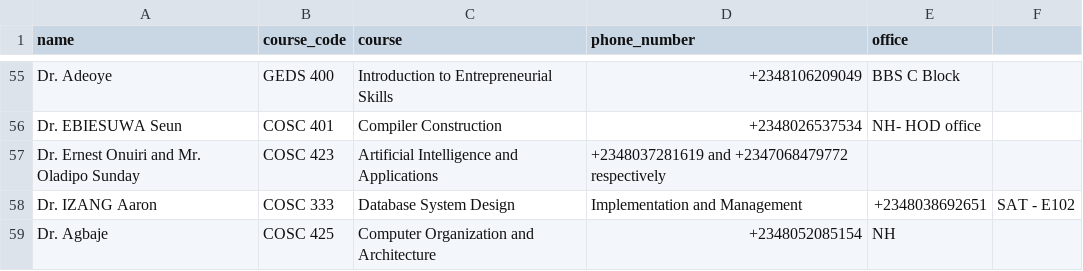
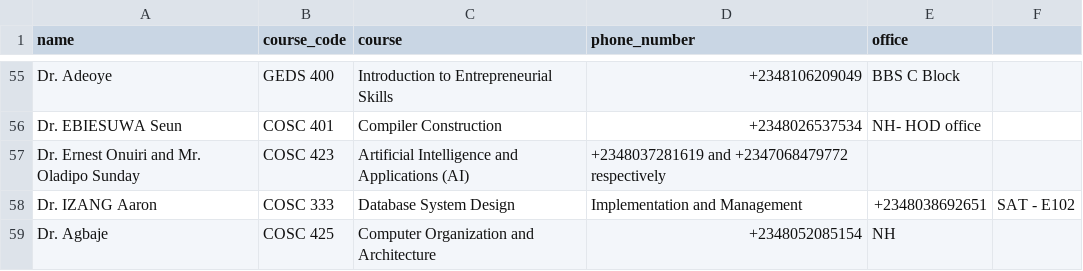
Before and after one commit to lifewjola/ask-anjibot, a CSV file: Datasets/lecturers.csv, drawn as a sheet; only a part is shown, gaps mark what is left out.

Commit message:
updated lecturer's dataset

```diff
--- a/Datasets/lecturers.csv
+++ b/Datasets/lecturers.csv
@@ -56,3 +56,3 @@ Dr. Adeoye,GEDS 400,Introduction to Entrepreneurial Skills,+2348106209049,BBS C
 Dr. EBIESUWA Seun,COSC 401,Compiler Construction,+2348026537534, NH- HOD office
-Dr. Ernest Onuiri and Mr. Oladipo Sunday,COSC 423,Artificial Intelligence and Applications,+2348037281619 and +2347068479772 respectively
+Dr. Ernest Onuiri and Mr. Oladipo Sunday,COSC 423,Artificial Intelligence and Applications (AI),+2348037281619 and +2347068479772 respectively
 Dr. IZANG Aaron,COSC 333, Database System Design, Implementation and Management,+2348038692651,SAT - E102
```
